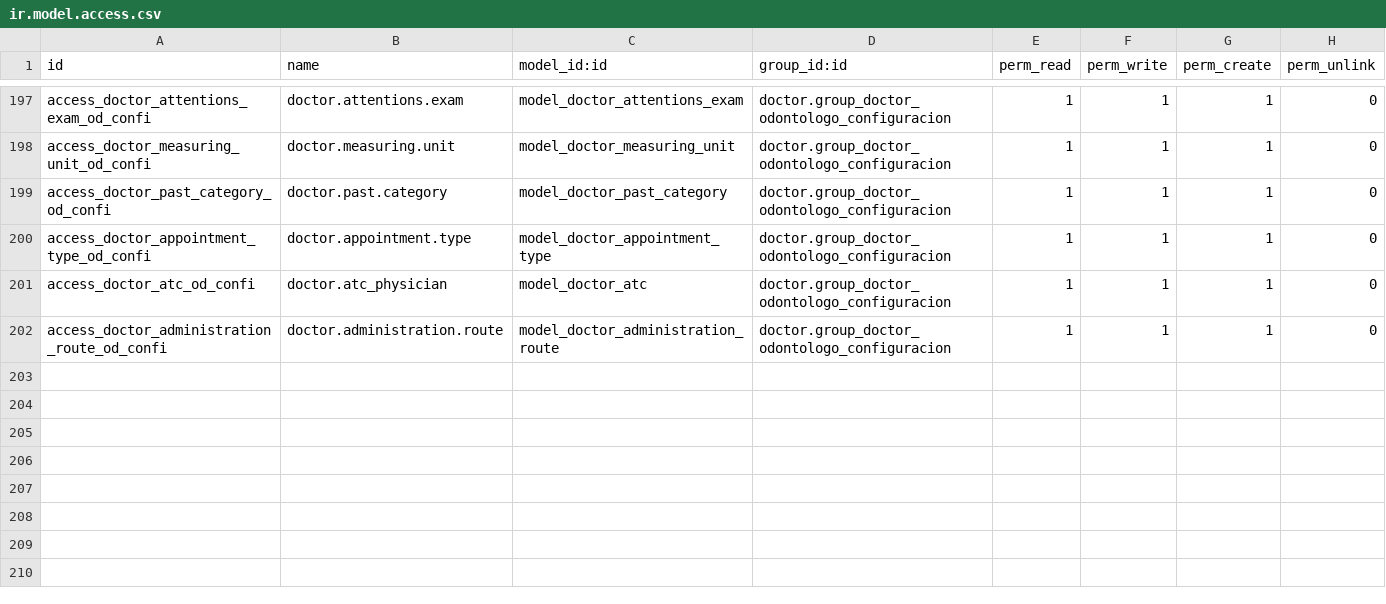
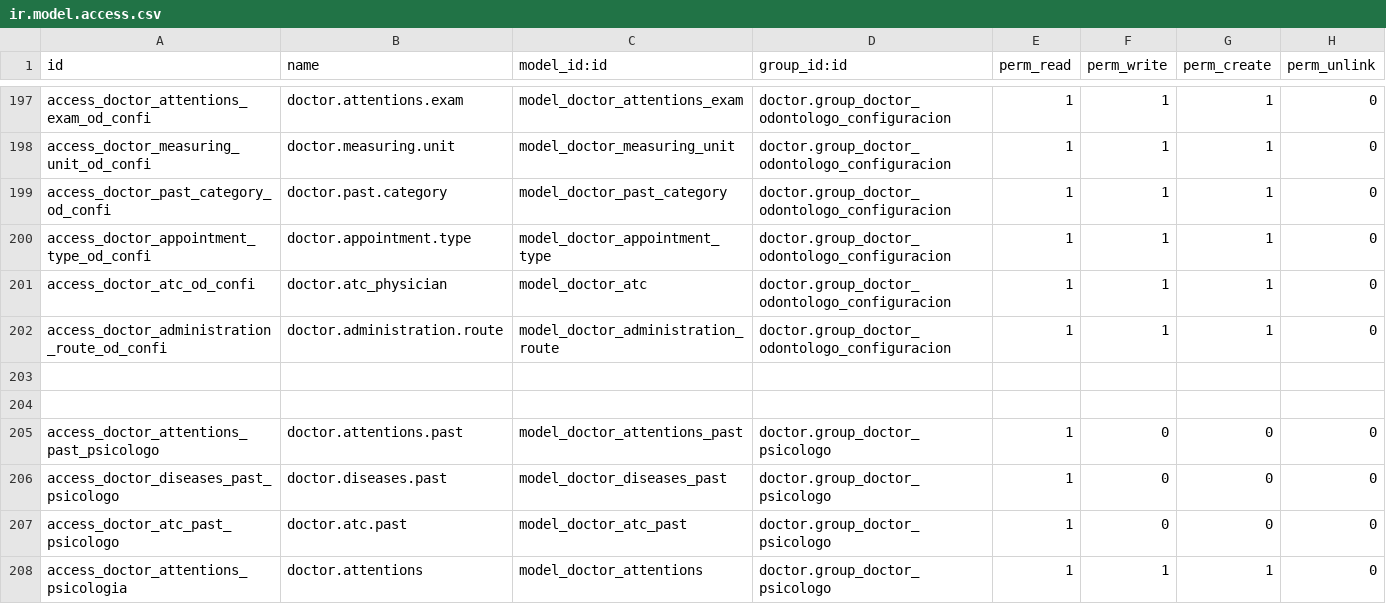
Before and after one commit to hivam/doctor, a CSV file: security/ir.model.access.csv, drawn as a sheet; only a part is shown, gaps mark what is left out; the diff names each change by its address in the sheet, - before the commit and + after, or states it on an @@ line.

Commit message:
agregando permisos para psicologo

```diff
--- a/security/ir.model.access.csv
+++ b/security/ir.model.access.csv
+row 203: (empty)
+row 204: (empty)
+row 205: access_doctor_attentions_past_psicologo | doctor.attentions.past | model_doctor_attentions_past | doctor.group_doctor_psicologo | 1 | 0 | 0 | 0
+row 206: access_doctor_diseases_past_psicologo | doctor.diseases.past | model_doctor_diseases_past | doctor.group_doctor_psicologo | 1 | 0 | 0 | 0
+row 207: access_doctor_atc_past_psicologo | doctor.atc.past | model_doctor_atc_past | doctor.group_doctor_psicologo | 1 | 0 | 0 | 0
+row 208: access_doctor_attentions_psicologia | doctor.attentions | model_doctor_attentions | doctor.group_doctor_psicologo | 1 | 1 | 1 | 0
```
Also changed, not shown: 1 other file.
